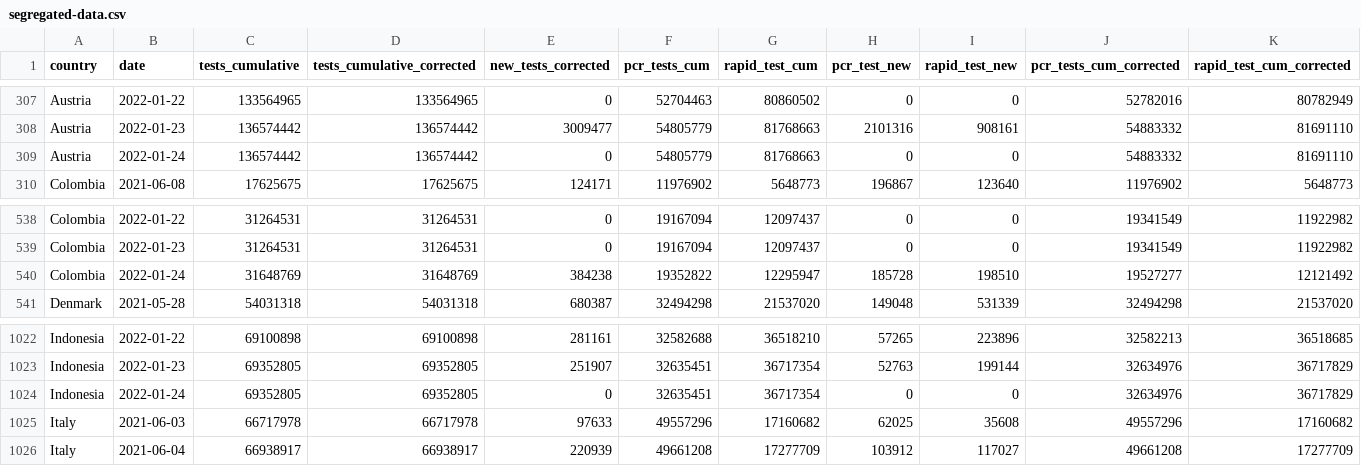
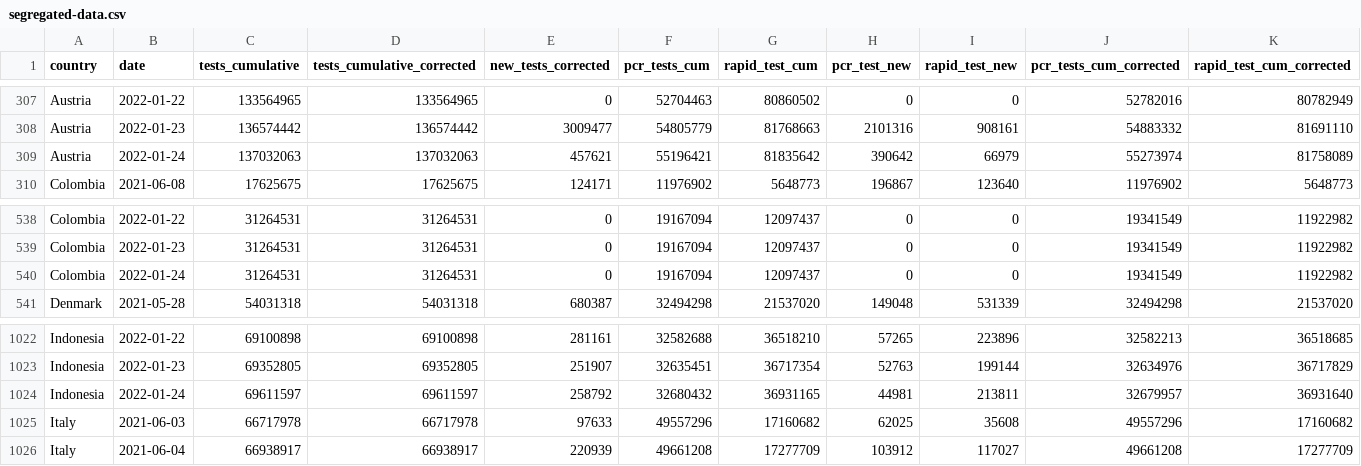
Before and after one commit to finddx/FINDCov19Tracker, a CSV file: reference/segregated-data.csv, drawn as a sheet; only a part is shown, gaps mark what is left out; the diff covers the shown part only; the diff names each change by its address in the sheet, - before the commit and + after, or states it on an @@ line.

```diff
--- a/reference/segregated-data.csv
+++ b/reference/segregated-data.csv
-C309 (tests_cumulative): 136574442
+C309 (tests_cumulative): 137032063
-D309 (tests_cumulative_corrected): 136574442
+D309 (tests_cumulative_corrected): 137032063
-E309 (new_tests_corrected): 0
+E309 (new_tests_corrected): 457621
-F309 (pcr_tests_cum): 54805779
+F309 (pcr_tests_cum): 55196421
-G309 (rapid_test_cum): 81768663
+G309 (rapid_test_cum): 81835642
-H309 (pcr_test_new): 0
+H309 (pcr_test_new): 390642
-I309 (rapid_test_new): 0
+I309 (rapid_test_new): 66979
-J309 (pcr_tests_cum_corrected): 54883332
+J309 (pcr_tests_cum_corrected): 55273974
-K309 (rapid_test_cum_corrected): 81691110
+K309 (rapid_test_cum_corrected): 81758089
-C540 (tests_cumulative): 31648769
+C540 (tests_cumulative): 31264531
-D540 (tests_cumulative_corrected): 31648769
+D540 (tests_cumulative_corrected): 31264531
-E540 (new_tests_corrected): 384238
+E540 (new_tests_corrected): 0
-F540 (pcr_tests_cum): 19352822
+F540 (pcr_tests_cum): 19167094
-G540 (rapid_test_cum): 12295947
+G540 (rapid_test_cum): 12097437
-H540 (pcr_test_new): 185728
+H540 (pcr_test_new): 0
-I540 (rapid_test_new): 198510
+I540 (rapid_test_new): 0
-J540 (pcr_tests_cum_corrected): 19527277
+J540 (pcr_tests_cum_corrected): 19341549
-K540 (rapid_test_cum_corrected): 12121492
+K540 (rapid_test_cum_corrected): 11922982
-C1024 (tests_cumulative): 69352805
+C1024 (tests_cumulative): 69611597
-D1024 (tests_cumulative_corrected): 69352805
+D1024 (tests_cumulative_corrected): 69611597
-E1024 (new_tests_corrected): 0
+E1024 (new_tests_corrected): 258792
-F1024 (pcr_tests_cum): 32635451
+F1024 (pcr_tests_cum): 32680432
-G1024 (rapid_test_cum): 36717354
+G1024 (rapid_test_cum): 36931165
-H1024 (pcr_test_new): 0
+H1024 (pcr_test_new): 44981
-I1024 (rapid_test_new): 0
+I1024 (rapid_test_new): 213811
-J1024 (pcr_tests_cum_corrected): 32634976
+J1024 (pcr_tests_cum_corrected): 32679957
-K1024 (rapid_test_cum_corrected): 36717829
+K1024 (rapid_test_cum_corrected): 36931640
```
Also changed, not shown: 58 edited cells elsewhere in this file, reference/segregated_tests.csv, 2 other files.
